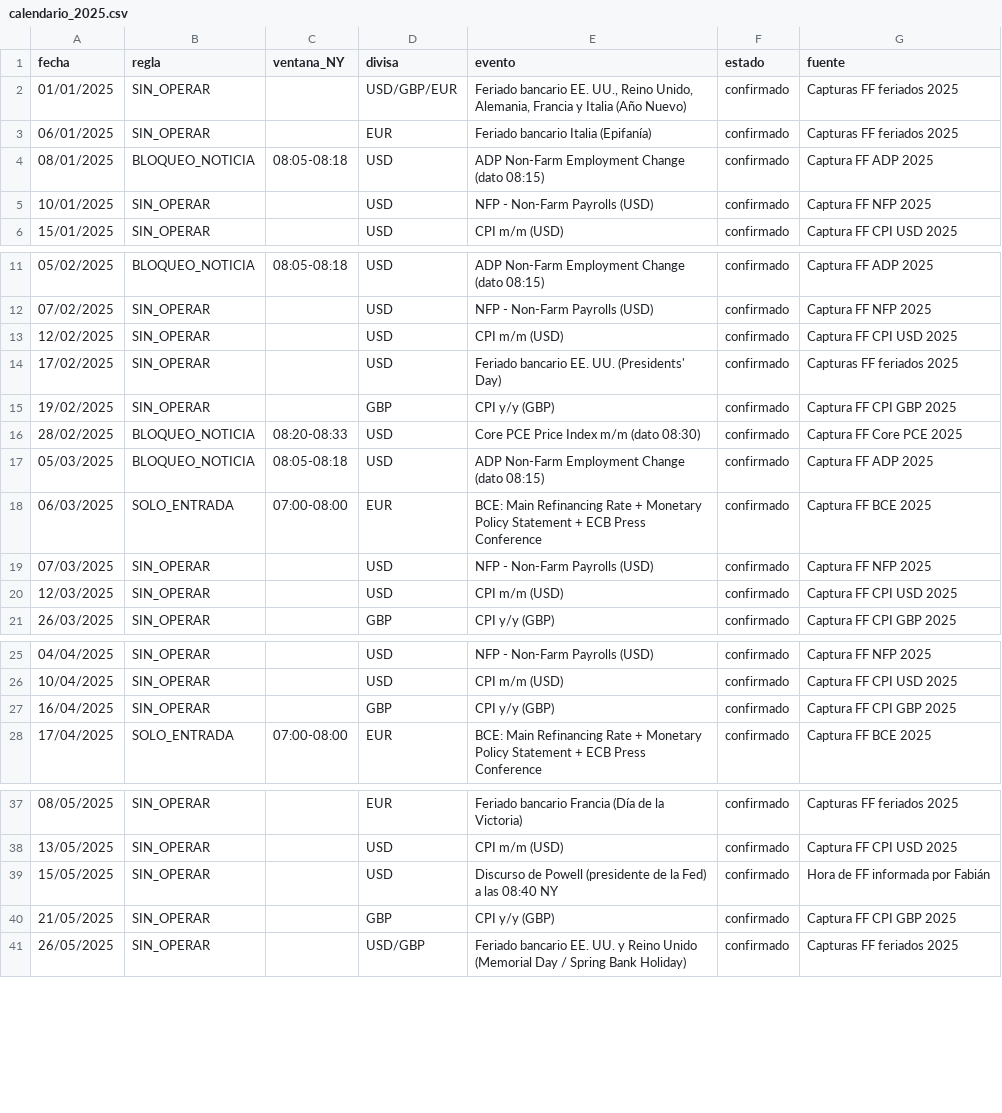
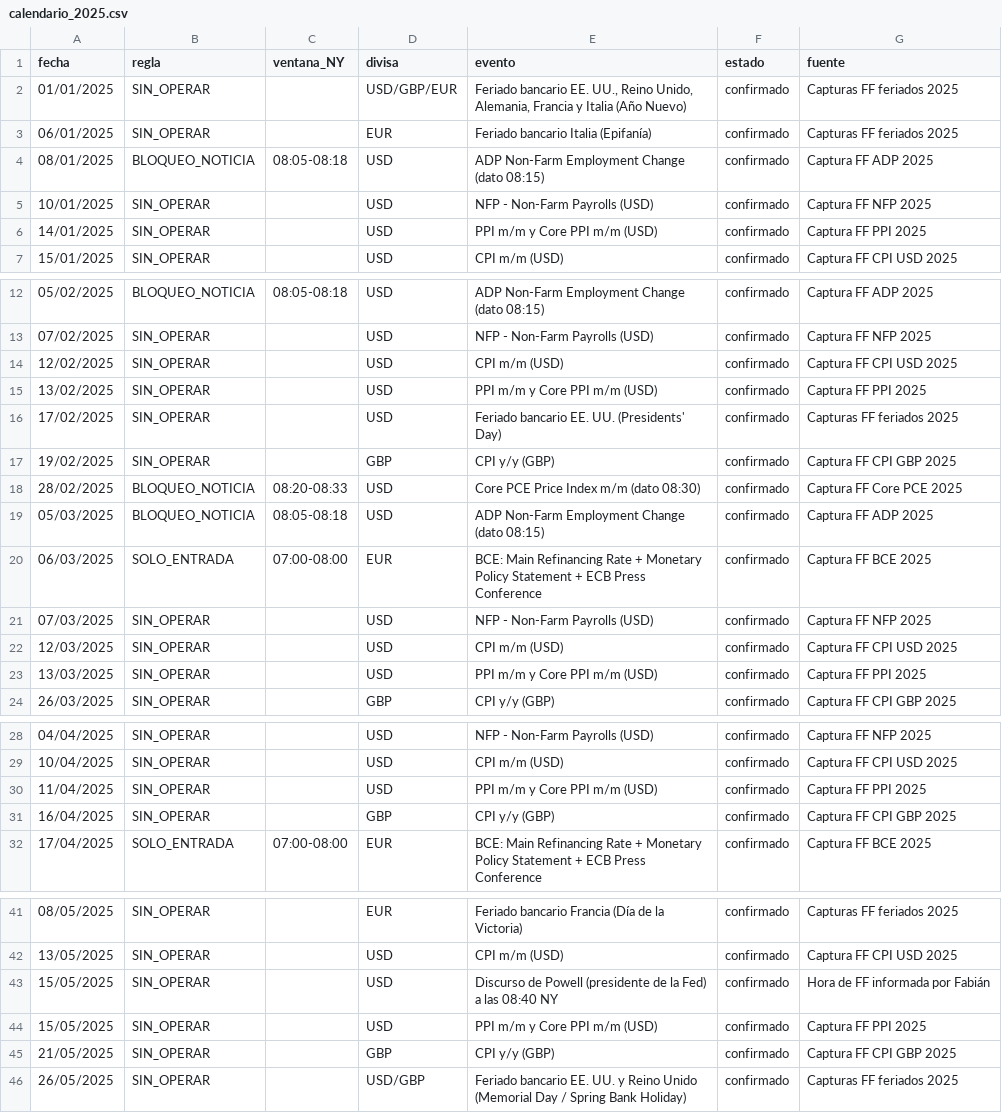
Before and after one commit to blackdocind5-web/claude, a CSV file: mec_filtros/calendario_2025.csv, drawn as a sheet; only a part is shown, gaps mark what is left out; the diff covers the shown part only.

```diff
--- a/mec_filtros/calendario_2025.csv
+++ b/mec_filtros/calendario_2025.csv
@@ -5,2 +5,3 @@ fecha;regla;ventana_NY;divisa;evento;estado;fuente
 10/01/2025;SIN_OPERAR;;USD;NFP - Non-Farm Payrolls (USD);confirmado;Captura FF NFP 2025
+14/01/2025;SIN_OPERAR;;USD;PPI m/m y Core PPI m/m (USD);confirmado;Captura FF PPI 2025
 15/01/2025;SIN_OPERAR;;USD;CPI m/m (USD);confirmado;Captura FF CPI USD 2025
@@ -13,2 +14,3 @@ fecha;regla;ventana_NY;divisa;evento;estado;fuente
 12/02/2025;SIN_OPERAR;;USD;CPI m/m (USD);confirmado;Captura FF CPI USD 2025
+13/02/2025;SIN_OPERAR;;USD;PPI m/m y Core PPI m/m (USD);confirmado;Captura FF PPI 2025
 17/02/2025;SIN_OPERAR;;USD;Feriado bancario EE. UU. (Presidents' Day);confirmado;Capturas FF feriados 2025
@@ -20,2 +22,3 @@ fecha;regla;ventana_NY;divisa;evento;estado;fuente
 12/03/2025;SIN_OPERAR;;USD;CPI m/m (USD);confirmado;Captura FF CPI USD 2025
+13/03/2025;SIN_OPERAR;;USD;PPI m/m y Core PPI m/m (USD);confirmado;Captura FF PPI 2025
 26/03/2025;SIN_OPERAR;;GBP;CPI y/y (GBP);confirmado;Captura FF CPI GBP 2025
@@ -26,2 +29,3 @@ fecha;regla;ventana_NY;divisa;evento;estado;fuente
 10/04/2025;SIN_OPERAR;;USD;CPI m/m (USD);confirmado;Captura FF CPI USD 2025
+11/04/2025;SIN_OPERAR;;USD;PPI m/m y Core PPI m/m (USD);confirmado;Captura FF PPI 2025
 16/04/2025;SIN_OPERAR;;GBP;CPI y/y (GBP);confirmado;Captura FF CPI GBP 2025
@@ -39,2 +43,3 @@ fecha;regla;ventana_NY;divisa;evento;estado;fuente
 15/05/2025;SIN_OPERAR;;USD;Discurso de Powell (presidente de la Fed) a las 08:40 NY;confirmado;Hora de FF informada por Fabián
+15/05/2025;SIN_OPERAR;;USD;PPI m/m y Core PPI m/m (USD);confirmado;Captura FF PPI 2025
 21/05/2025;SIN_OPERAR;;GBP;CPI y/y (GBP);confirmado;Captura FF CPI GBP 2025
```
Also changed, not shown: 5 added rows elsewhere in this file, mec_filtros/calendario_2026.csv, 33 other files.
